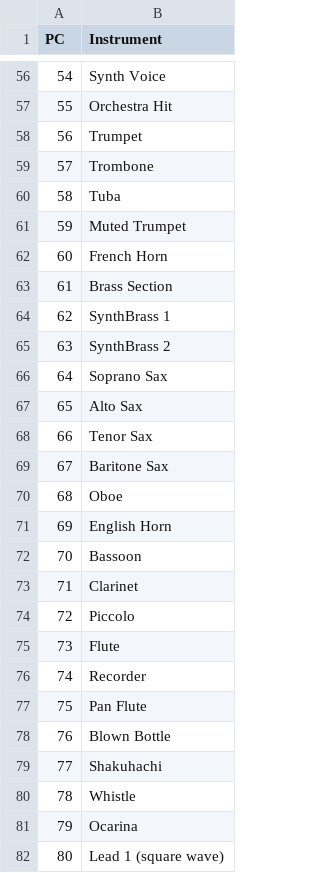
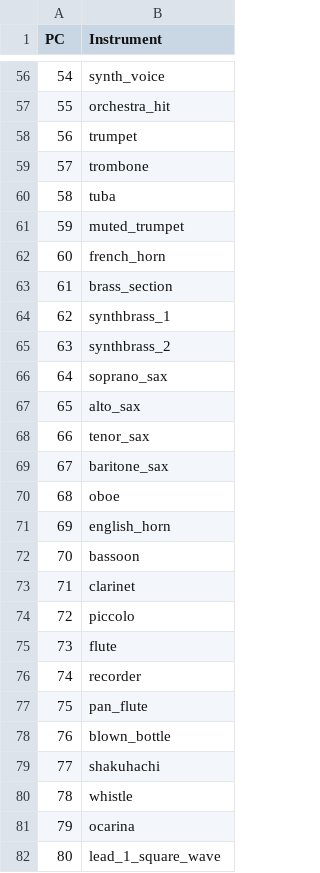
Before and after one commit to bwanab/Music_Build, a CSV file: midi_instrument_map.csv, drawn as a sheet; only a part is shown, gaps mark what is left out; the diff covers the shown part only.

Commit message:
add ability to set instrument and search for instrument names

```diff
--- a/midi_instrument_map.csv
+++ b/midi_instrument_map.csv
@@ -56,27 +56,27 @@ PC,Instrument
-54,Synth Voice
-55,Orchestra Hit
-56,Trumpet
-57,Trombone
-58,Tuba
-59,Muted Trumpet
-60,French Horn
-61,Brass Section
-62,SynthBrass 1
-63,SynthBrass 2
-64,Soprano Sax
-65,Alto Sax
-66,Tenor Sax
-67,Baritone Sax
-68,Oboe
-69,English Horn
-70,Bassoon
-71,Clarinet
-72,Piccolo
-73,Flute
-74,Recorder
-75,Pan Flute
-76,Blown Bottle
-77,Shakuhachi
-78,Whistle
-79,Ocarina
-80,Lead 1 (square wave)
+54,synth_voice
+55,orchestra_hit
+56,trumpet
+57,trombone
+58,tuba
+59,muted_trumpet
+60,french_horn
+61,brass_section
+62,synthbrass_1
+63,synthbrass_2
+64,soprano_sax
+65,alto_sax
+66,tenor_sax
+67,baritone_sax
+68,oboe
+69,english_horn
+70,bassoon
+71,clarinet
+72,piccolo
+73,flute
+74,recorder
+75,pan_flute
+76,blown_bottle
+77,shakuhachi
+78,whistle
+79,ocarina
+80,lead_1_square_wave
```
Also changed, not shown: 101 edited cells elsewhere in this file, 3 other files.
